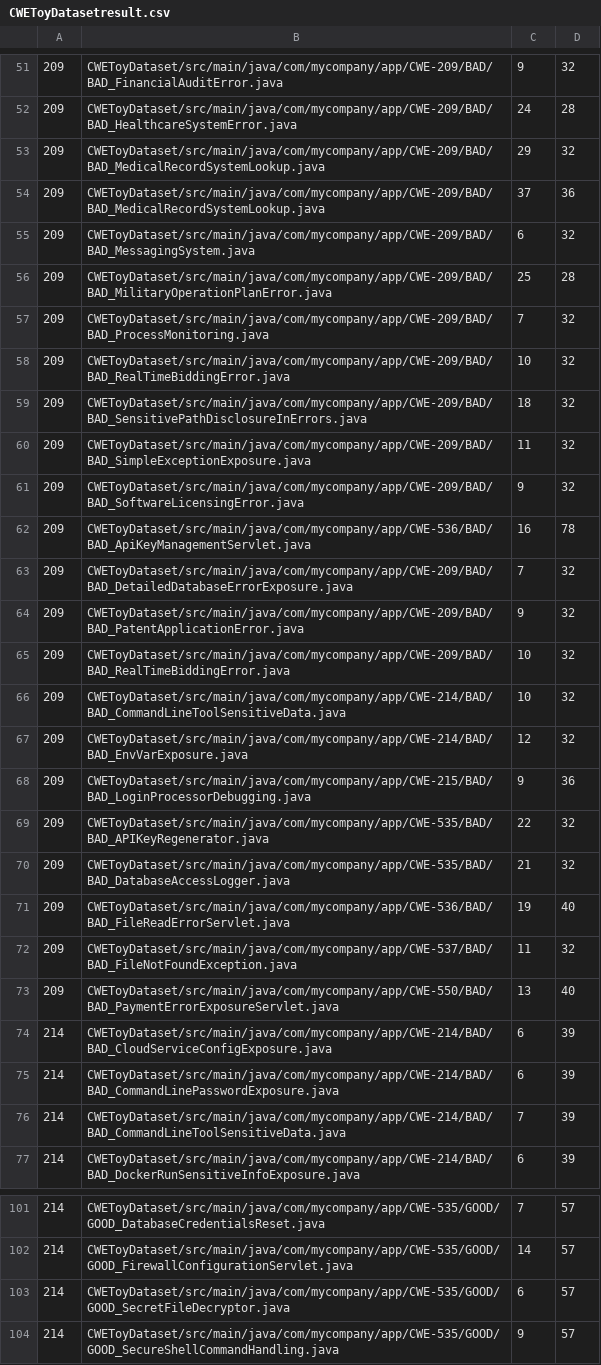
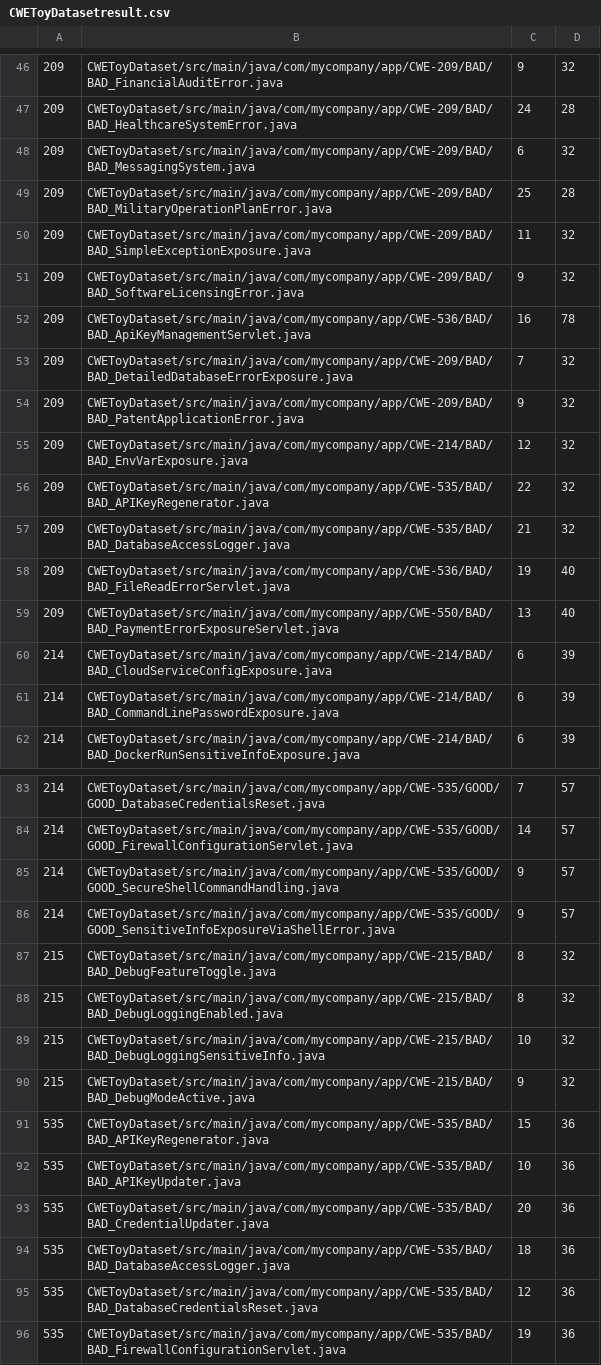
Before and after one commit to MSUSEL/hawaii-pique-cwe200, a CSV file: pique-cwe200-cleanup/output/tool-out/CWE-200/CWEToyDatasetresult.csv, drawn as a sheet; only a part is shown, gaps mark what is left out; the shorter side is filled out with more unchanged rows; the diff covers the shown part only.

```diff
--- a/pique-cwe200-cleanup/output/tool-out/CWE-200/CWEToyDatasetresult.csv
+++ b/pique-cwe200-cleanup/output/tool-out/CWE-200/CWEToyDatasetresult.csv
@@ -52,9 +47,4 @@
 209,CWEToyDataset/src/main/java/com/mycompany/app/CWE-209/BAD/BAD_HealthcareSystemError.java,24,28
-209,CWEToyDataset/src/main/java/com/mycompany/app/CWE-209/BAD/BAD_MedicalRecordSystemLookup.java,29,32
-209,CWEToyDataset/src/main/java/com/mycompany/app/CWE-209/BAD/BAD_MedicalRecordSystemLookup.java,37,36
 209,CWEToyDataset/src/main/java/com/mycompany/app/CWE-209/BAD/BAD_MessagingSystem.java,6,32
 209,CWEToyDataset/src/main/java/com/mycompany/app/CWE-209/BAD/BAD_MilitaryOperationPlanError.java,25,28
-209,CWEToyDataset/src/main/java/com/mycompany/app/CWE-209/BAD/BAD_ProcessMonitoring.java,7,32
-209,CWEToyDataset/src/main/java/com/mycompany/app/CWE-209/BAD/BAD_RealTimeBiddingError.java,10,32
-209,CWEToyDataset/src/main/java/com/mycompany/app/CWE-209/BAD/BAD_SensitivePathDisclosureInErrors.java,18,32
 209,CWEToyDataset/src/main/java/com/mycompany/app/CWE-209/BAD/BAD_SimpleExceptionExposure.java,11,32
@@ -64,6 +54,3 @@
 209,CWEToyDataset/src/main/java/com/mycompany/app/CWE-209/BAD/BAD_PatentApplicationError.java,9,32
-209,CWEToyDataset/src/main/java/com/mycompany/app/CWE-209/BAD/BAD_RealTimeBiddingError.java,10,32
-209,CWEToyDataset/src/main/java/com/mycompany/app/CWE-214/BAD/BAD_CommandLineToolSensitiveData.java,10,32
 209,CWEToyDataset/src/main/java/com/mycompany/app/CWE-214/BAD/BAD_EnvVarExposure.java,12,32
-209,CWEToyDataset/src/main/java/com/mycompany/app/CWE-215/BAD/BAD_LoginProcessorDebugging.java,9,36
 209,CWEToyDataset/src/main/java/com/mycompany/app/CWE-535/BAD/BAD_APIKeyRegenerator.java,22,32
@@ -71,3 +58,2 @@
 209,CWEToyDataset/src/main/java/com/mycompany/app/CWE-536/BAD/BAD_FileReadErrorServlet.java,19,40
-209,CWEToyDataset/src/main/java/com/mycompany/app/CWE-537/BAD/BAD_FileNotFoundException.java,11,32
 209,CWEToyDataset/src/main/java/com/mycompany/app/CWE-550/BAD/BAD_PaymentErrorExposureServlet.java,13,40
@@ -75,3 +61,2 @@
 214,CWEToyDataset/src/main/java/com/mycompany/app/CWE-214/BAD/BAD_CommandLinePasswordExposure.java,6,39
-214,CWEToyDataset/src/main/java/com/mycompany/app/CWE-214/BAD/BAD_CommandLineToolSensitiveData.java,7,39
 214,CWEToyDataset/src/main/java/com/mycompany/app/CWE-214/BAD/BAD_DockerRunSensitiveInfoExposure.java,6,39
@@ -102,3 +84,2 @@
 214,CWEToyDataset/src/main/java/com/mycompany/app/CWE-535/GOOD/GOOD_FirewallConfigurationServlet.java,14,57
-214,CWEToyDataset/src/main/java/com/mycompany/app/CWE-535/GOOD/GOOD_SecretFileDecryptor.java,6,57
 214,CWEToyDataset/src/main/java/com/mycompany/app/CWE-535/GOOD/GOOD_SecureShellCommandHandling.java,9,57
```
Also changed, not shown: 28 removed rows and 2 edited cells elsewhere in this file, 23 other files.
